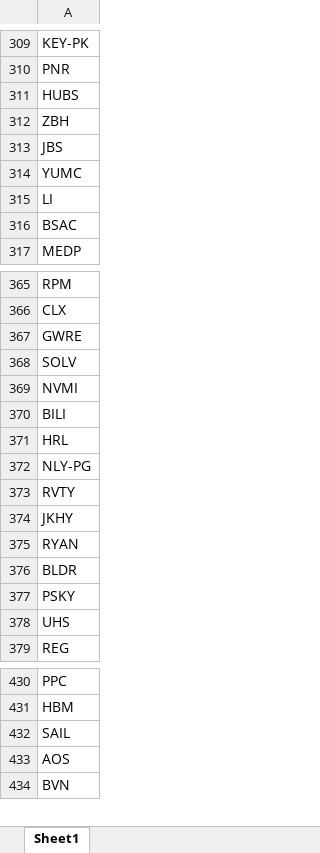
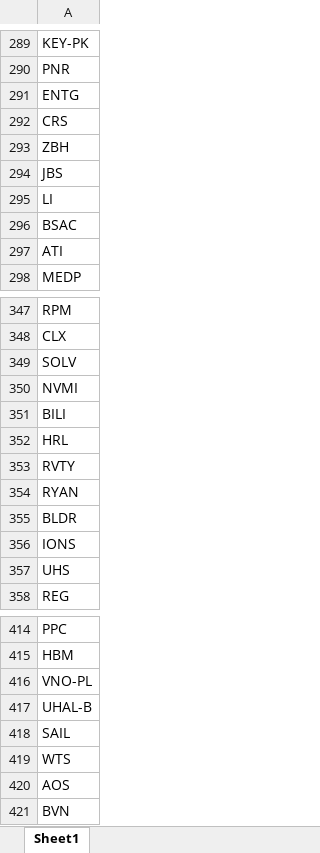
Before and after one commit to fbali10-ux/ABD_ikili_dip, an Excel workbook: scan_skipped.xlsx, sheet Sheet1, drawn as a sheet; only a part is shown, gaps mark what is left out; values as stored, in another font and other column widths than the file's, no borders; removed rows and columns are numbered as before the commit, all else as after; the diff covers the shown part only; the diff names each change by its address in the sheet, - before the commit and + after, or states it on an @@ line.

```diff
--- a/scan_skipped.xlsx (sheet Sheet1)
+++ b/scan_skipped.xlsx (sheet Sheet1)
-A291: HUBS
+A291: ENTG
+row 292: CRS
-row 314: YUMC
+row 297: ATI
-row 367: GWRE
-row 372: NLY-PG
-row 374: JKHY
-A356: PSKY
+A356: IONS
+row 416: VNO-PL
+row 417: UHAL-B
+row 419: WTS
```
Also changed, not shown: 28 added rows, 38 removed rows and 6 edited cells elsewhere in this sheet, dip_yakalama_daily_120dip_rebound_sonuclar.xlsx, 1 other file.
